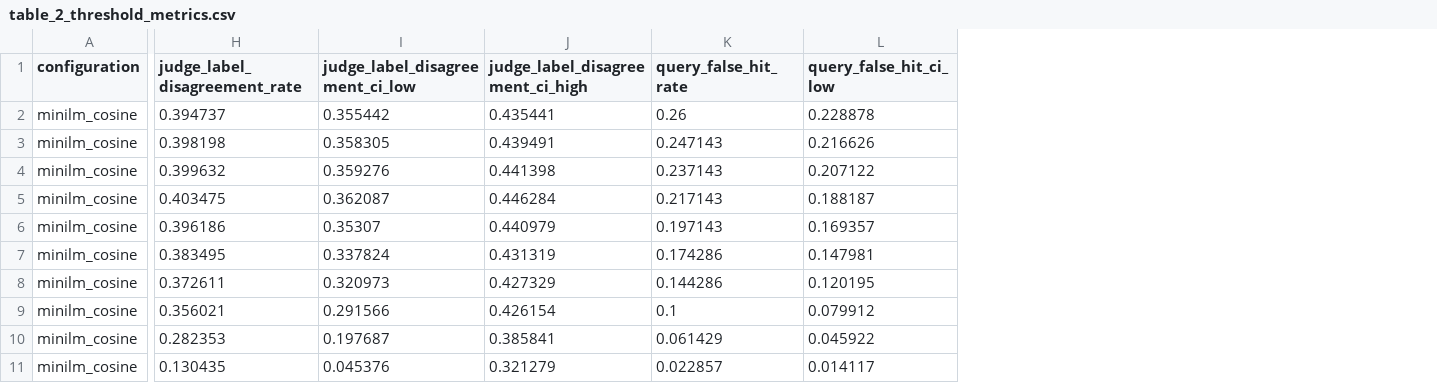
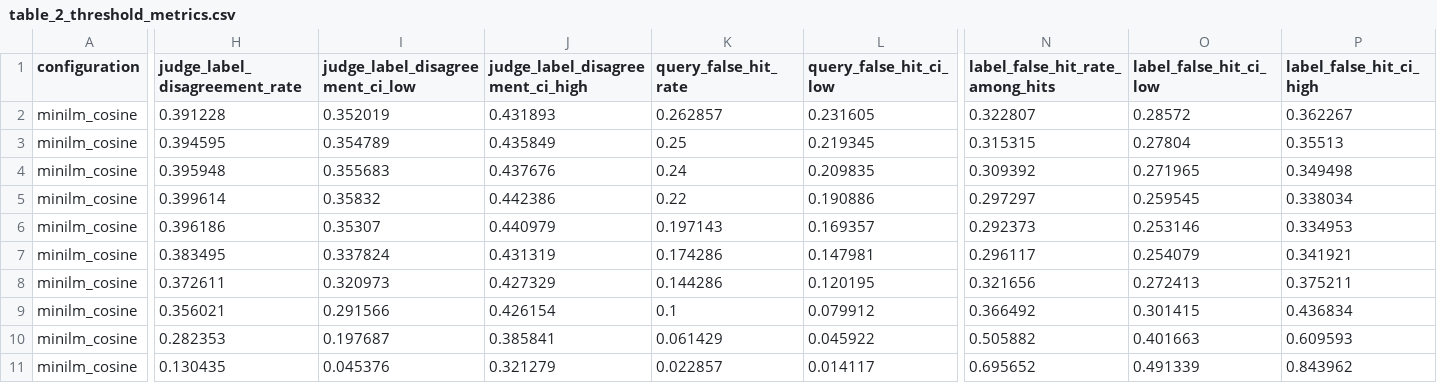
Before and after one commit to garvjain7/semantic-caching-research-paper, a CSV file: semantic-cache-research/paper/generated/tables/table_2_threshold_metrics.csv, drawn as a sheet; only a part is shown, gaps mark what is left out; the diff covers the shown part only; the diff names each change by its address in the sheet, - before the commit and + after, or states it on an @@ line.

```diff
--- a/semantic-cache-research/paper/generated/tables/table_2_threshold_metrics.csv
+++ b/semantic-cache-research/paper/generated/tables/table_2_threshold_metrics.csv
+column N (label_false_hit_rate_among_hits), rows 2-11: 0.322807 | 0.315315 | 0.309392 | 0.297297 | 0.292373 | 0.296117 | 0.321656 | 0.366492 | 0.505882 | 0.695652
+column O (label_false_hit_ci_low), rows 2-11: 0.28572 | 0.27804 | 0.271965 | 0.259545 | 0.253146 | 0.254079 | 0.272413 | 0.301415 | 0.401663 | 0.491339
+column P (label_false_hit_ci_high), rows 2-11: 0.362267 | 0.35513 | 0.349498 | 0.338034 | 0.334953 | 0.341921 | 0.375211 | 0.436834 | 0.609593 | 0.843962
-H2 (judge_label_disagreement_rate): 0.394737
+H2 (judge_label_disagreement_rate): 0.391228
-I2 (judge_label_disagreement_ci_low): 0.355442
+I2 (judge_label_disagreement_ci_low): 0.352019
-J2 (judge_label_disagreement_ci_high): 0.435441
+J2 (judge_label_disagreement_ci_high): 0.431893
-K2 (query_false_hit_rate): 0.26
+K2 (query_false_hit_rate): 0.262857
-L2 (query_false_hit_ci_low): 0.228878
+L2 (query_false_hit_ci_low): 0.231605
-H3 (judge_label_disagreement_rate): 0.398198
+H3 (judge_label_disagreement_rate): 0.394595
-I3 (judge_label_disagreement_ci_low): 0.358305
+I3 (judge_label_disagreement_ci_low): 0.354789
-J3 (judge_label_disagreement_ci_high): 0.439491
+J3 (judge_label_disagreement_ci_high): 0.435849
-K3 (query_false_hit_rate): 0.247143
+K3 (query_false_hit_rate): 0.25
-L3 (query_false_hit_ci_low): 0.216626
+L3 (query_false_hit_ci_low): 0.219345
-H4 (judge_label_disagreement_rate): 0.399632
+H4 (judge_label_disagreement_rate): 0.395948
-I4 (judge_label_disagreement_ci_low): 0.359276
+I4 (judge_label_disagreement_ci_low): 0.355683
-J4 (judge_label_disagreement_ci_high): 0.441398
+J4 (judge_label_disagreement_ci_high): 0.437676
-K4 (query_false_hit_rate): 0.237143
+K4 (query_false_hit_rate): 0.24
-L4 (query_false_hit_ci_low): 0.207122
+L4 (query_false_hit_ci_low): 0.209835
-H5 (judge_label_disagreement_rate): 0.403475
+H5 (judge_label_disagreement_rate): 0.399614
-I5 (judge_label_disagreement_ci_low): 0.362087
+I5 (judge_label_disagreement_ci_low): 0.35832
-J5 (judge_label_disagreement_ci_high): 0.446284
+J5 (judge_label_disagreement_ci_high): 0.442386
-K5 (query_false_hit_rate): 0.217143
+K5 (query_false_hit_rate): 0.22
-L5 (query_false_hit_ci_low): 0.188187
+L5 (query_false_hit_ci_low): 0.190886
```
Also changed, not shown: 46 edited cells elsewhere in this file, semantic-cache-research/paper/generated/tables/table_1_corpus_audit.csv, semantic-cache-research/paper/generated/tables/table_3_subtype_metrics.csv, 37 other files.
